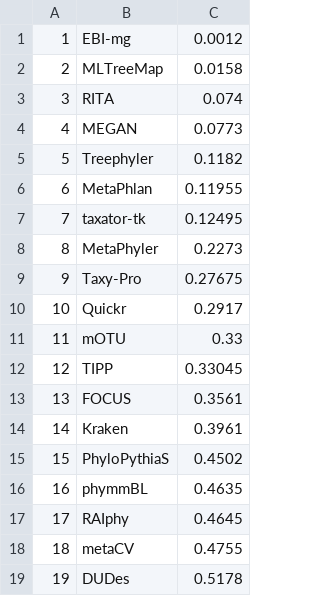
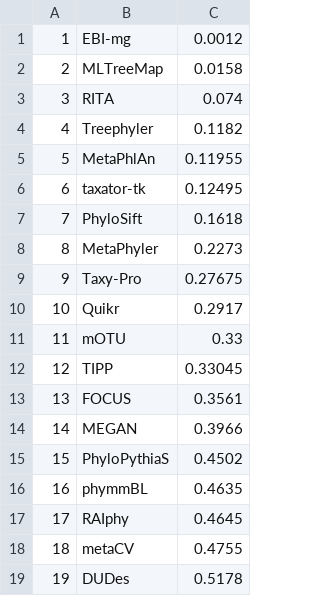
Before and after one commit to Gardner-BinfLab/meta-analysis-eDNA-software, a TSV file: data/medianValsTot.tsv, drawn as a sheet; only a part is shown; removed rows and columns are numbered as before the commit, all else as after; the diff covers the shown part only; the diff names each change by its address in the sheet, - before the commit and + after, or states it on an @@ line.

```diff
--- a/data/medianValsTot.tsv
+++ b/data/medianValsTot.tsv
-row 4: 4 | MEGAN | 0.0773
@@ column A renumbered from row 4 down @@
-B5: MetaPhlan
+B5: MetaPhlAn
+row 7: 7 | PhyloSift | 0.1618
-B10: Quickr
+B10: Quikr
-row 14: 14 | Kraken | 0.3961
+row 14: 14 | MEGAN | 0.3966
```
Also changed, not shown: 8 added rows, 5 removed rows and 1 edited cell elsewhere in this file, data/citations.tsv, data/medianVals-gephiEdges.tsv, 38 other files.
